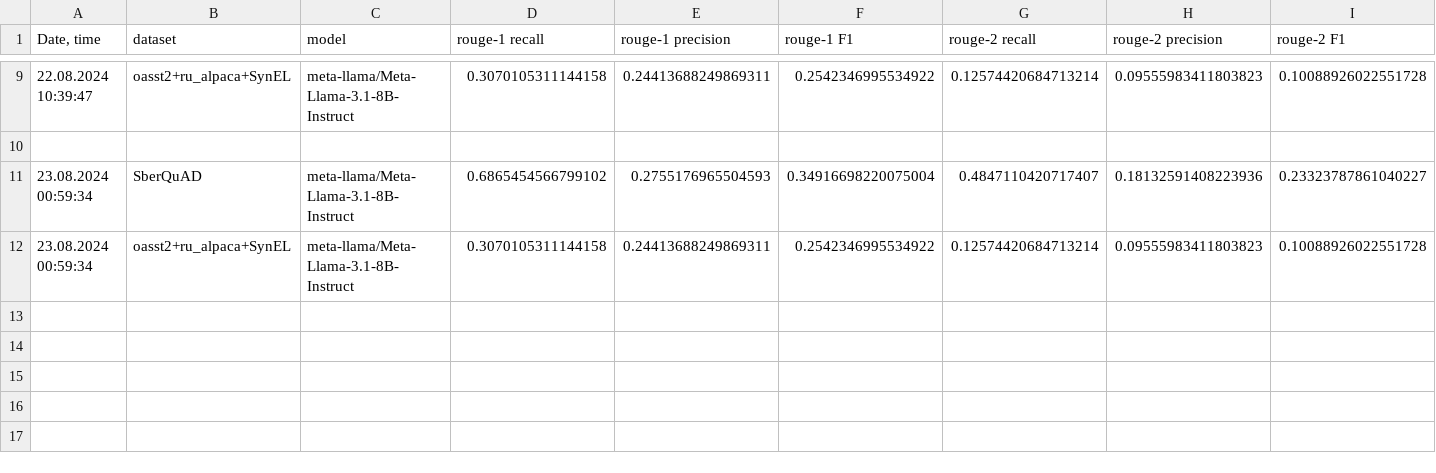
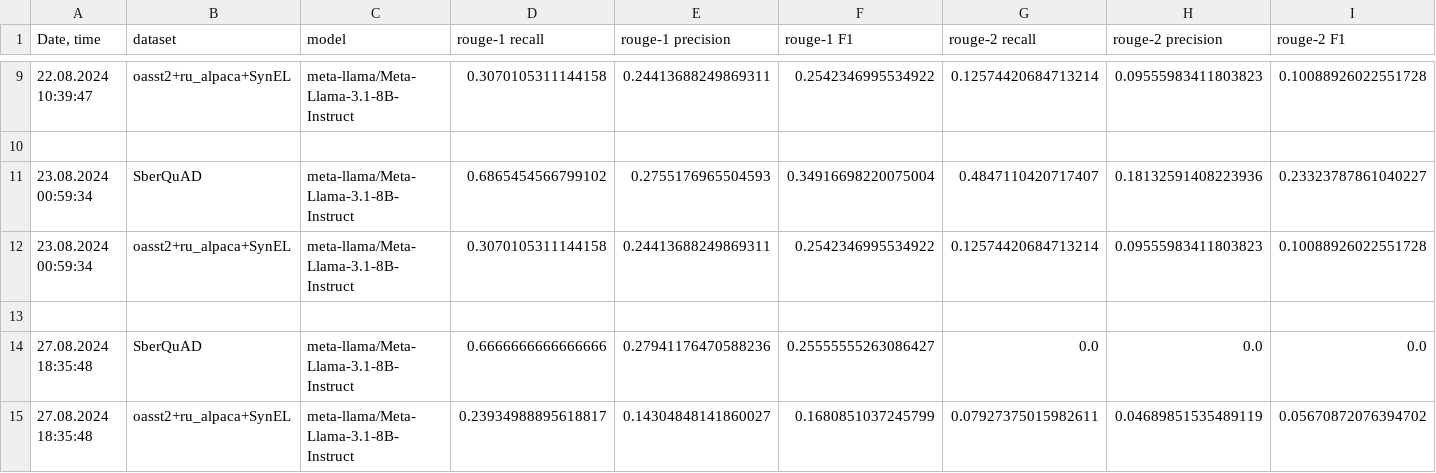
Before and after one commit to litvinenkonikita/tokenization, a CSV file: logs.csv, drawn as a sheet; only a part is shown, gaps mark what is left out; rows hold the shown columns only; the diff names each change by its address in the sheet, - before the commit and + after, or states it on an @@ line.

Commit message:
Logs updated at 2024-08-27 18:35:52.412345

```diff
--- a/logs.csv
+++ b/logs.csv
+row 13: (empty)
+row 14: 27.08.2024 18:35:48 | SberQuAD | meta-llama/Meta-Llama-3.1-8B-Instruct | 0.6666666666666666 | 0.27941176470588236 | 0.25555555263086427 | 0.0 | 0.0 | 0.0
+row 15: 27.08.2024 18:35:48 | oasst2+ru_alpaca+SynEL | meta-llama/Meta-Llama-3.1-8B-Instruct | 0.23934988895618817 | 0.14304848141860027 | 0.1680851037245799 | 0.07927375015982611 | 0.04689851535489119 | 0.05670872076394702
```
